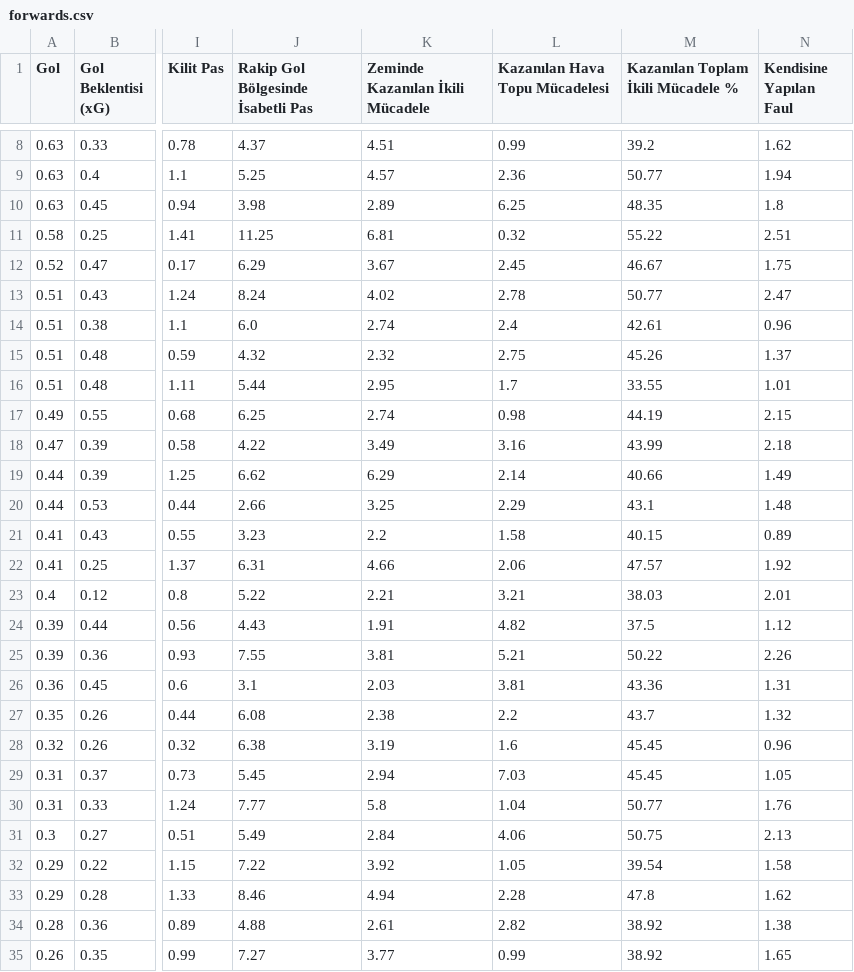
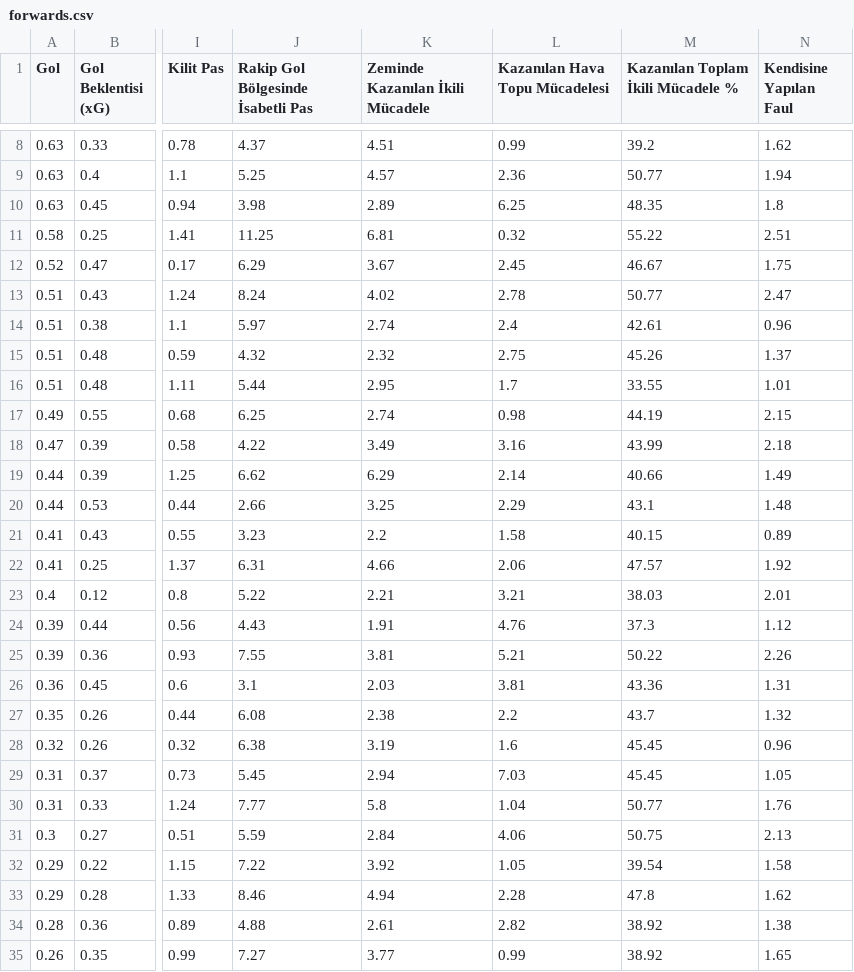
Before and after one commit to scatterradarcsv/csv_scatter_radar_15matches, a CSV file: forwards.csv, drawn as a sheet; only a part is shown, gaps mark what is left out; the diff names each change by its address in the sheet, - before the commit and + after, or states it on an @@ line.

Commit message:
Updated forwards.csv

```diff
--- a/forwards.csv
+++ b/forwards.csv
-J14: 6.0
+J14: 5.97
-L24 (Kazanılan Hava Topu Mücadelesi): 4.82
+L24 (Kazanılan Hava Topu Mücadelesi): 4.76
-M24: 37.5
+M24: 37.3
-J31: 5.49
+J31: 5.59
```
